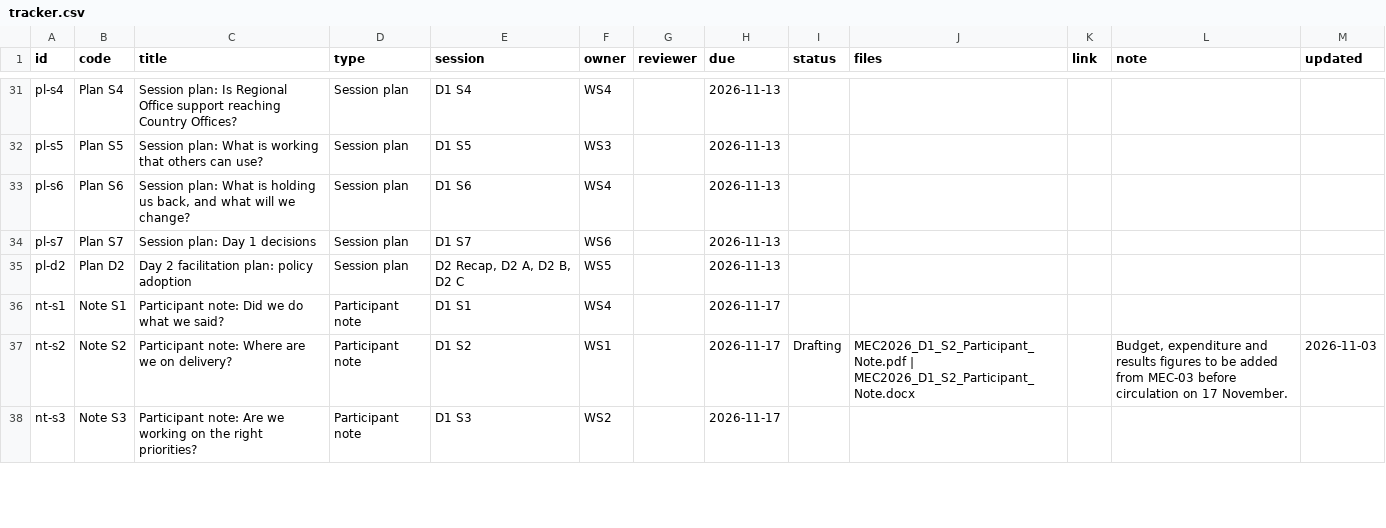
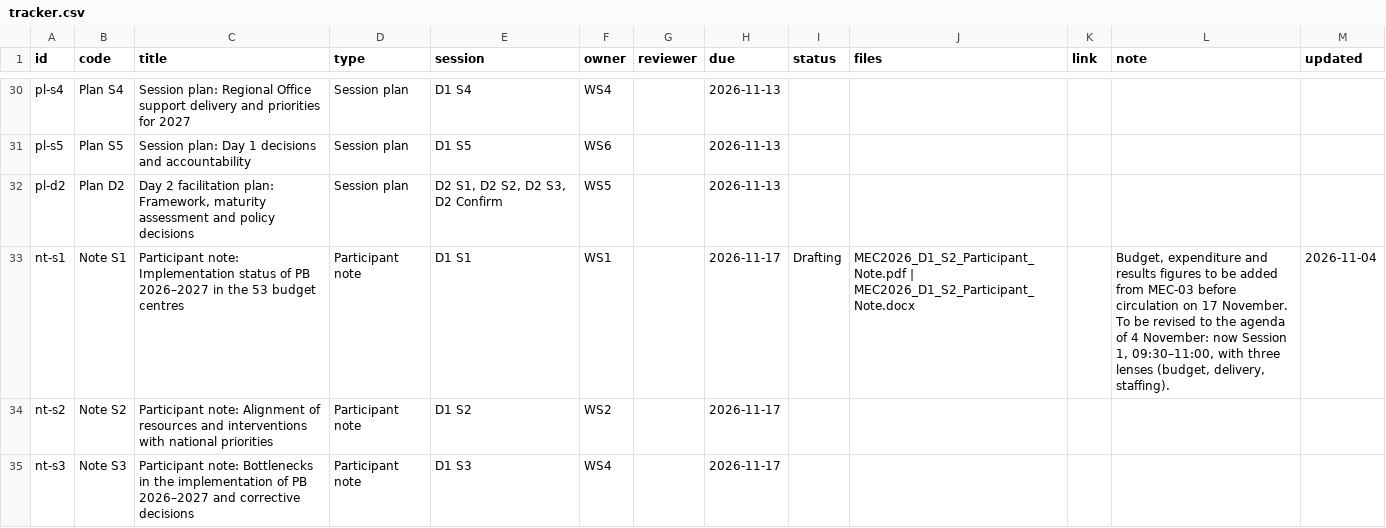
Before and after one commit to silimanengoma/who-afro-performance-intelligence, a CSV file: mec2026/data/tracker.csv, drawn as a sheet; only a part is shown, gaps mark what is left out; removed rows and columns are numbered as before the commit, all else as after; the diff covers the shown part only; the diff names each change by its address in the sheet, - before the commit and + after, or states it on an @@ line.

```diff
--- a/mec2026/data/tracker.csv
+++ b/mec2026/data/tracker.csv
-C30 (title): Session plan: Is Regional Office support reaching Country Offices?
+C30 (title): Session plan: Regional Office support delivery and priorities for 2027
-C31 (title): Session plan: What is working that others can use?
+C31 (title): Session plan: Day 1 decisions and accountability
-F31 (owner): WS3
+F31 (owner): WS6
-row 33: pl-s6 | Plan S6 | Session plan: What is holding us back, and what will we change? | Session plan | D1 S6 | WS4 |  | 2026-11-13
-row 34: pl-s7 | Plan S7 | Session plan: Day 1 decisions | Session plan | D1 S7 | WS6 |  | 2026-11-13
-C32 (title): …facilitation plan: policy adoption
+C32 (title): …facilitation plan: Framework, maturity assessment and policy decisions
-E32 (session): D2 Recap, D2 A, D2 B, D2 C
+E32 (session): D2 S1, D2 S2, D2 S3, D2 Confirm
-C33 (title): Participant note: Did we do what we said?
+C33 (title): Participant note: Implementation status of PB 2026–2027 in the 53 budget centres
-F33 (owner): WS4
+F33 (owner): WS1
-I33 (status): (empty)
+I33 (status): Drafting
-J33 (files): (empty)
+J33 (files): MEC2026_D1_S2_Participant_Note.pdf | MEC2026_D1_S2_Participant_Note.docx
-L33 (note): (empty)
+L33 (note): Budget, expenditure and results figures to be added from MEC-03 before circulation on 17 November. To be revised to the agenda of 4 November: now Session 1, 09:30–11:00, with three lenses (budget, delivery, staffing).
-M33 (updated): (empty)
+M33 (updated): 2026-11-04
-C34 (title): Participant note: Where are we on delivery?
+C34 (title): Participant note: Alignment of resources and interventions with national priorities
-F34 (owner): WS1
+F34 (owner): WS2
-I34 (status): Drafting
+I34 (status): (empty)
-J34 (files): MEC2026_D1_S2_Participant_Note.pdf | MEC2026_D1_S2_Participant_Note.docx
+J34 (files): (empty)
-L34 (note): Budget, expenditure and results figures to be added from MEC-03 before circulation on 17 November.
+L34 (note): (empty)
-M34 (updated): 2026-11-03
+M34 (updated): (empty)
-C35 (title): Participant note: Are we working on the right priorities?
+C35 (title): Participant note: Bottlenecks in the implementation of PB 2026–2027 and corrective decisions
-F35 (owner): WS2
+F35 (owner): WS4
```
Also changed, not shown: 5 removed rows and 58 edited cells elsewhere in this file, 17 other files.
